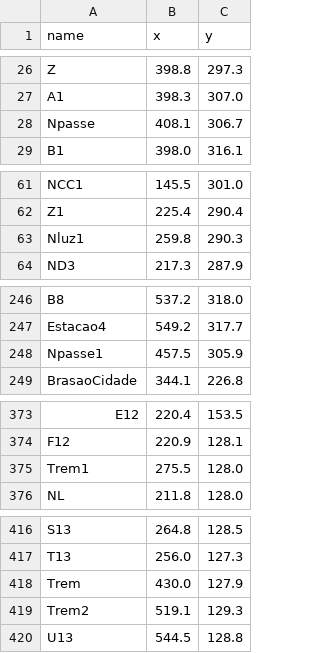
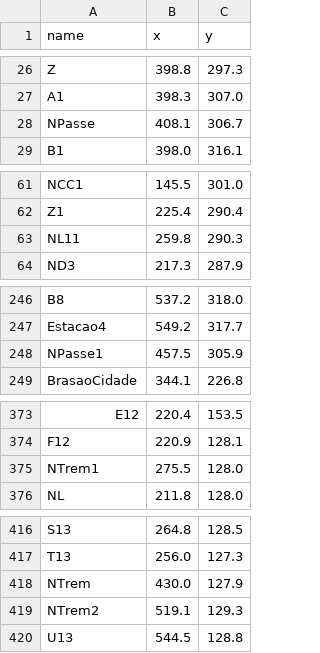
Before and after one commit to guilherme-hu/OTM, a CSV file: pontos.csv, drawn as a sheet; only a part is shown, gaps mark what is left out.

```diff
--- a/pontos.csv
+++ b/pontos.csv
@@ -27,3 +27,3 @@ Z,398.8,297.3
 A1,398.3,307.0
-Npasse,408.1,306.7
+NPasse,408.1,306.7
 B1,398.0,316.1
@@ -62,3 +62,3 @@ NCC1,145.5,301.0
 Z1,225.4,290.4
-Nluz1,259.8,290.3
+NL11,259.8,290.3
 ND3,217.3,287.9
@@ -247,3 +247,3 @@ B8,537.2,318.0
 Estacao4,549.2,317.7
-Npasse1,457.5,305.9
+NPasse1,457.5,305.9
 BrasaoCidade,344.1,226.8
@@ -374,3 +374,3 @@ E12,220.4,153.5
 F12,220.9,128.1
-Trem1,275.5,128.0
+NTrem1,275.5,128.0
 NL,211.8,128.0
@@ -417,4 +417,4 @@ S13,264.8,128.5
 T13,256.0,127.3
-Trem,430.0,127.9
-Trem2,519.1,129.3
+NTrem,430.0,127.9
+NTrem2,519.1,129.3
 U13,544.5,128.8
```
Also changed, not shown: mapa.csv, segmentos.csv, 6 other files.
